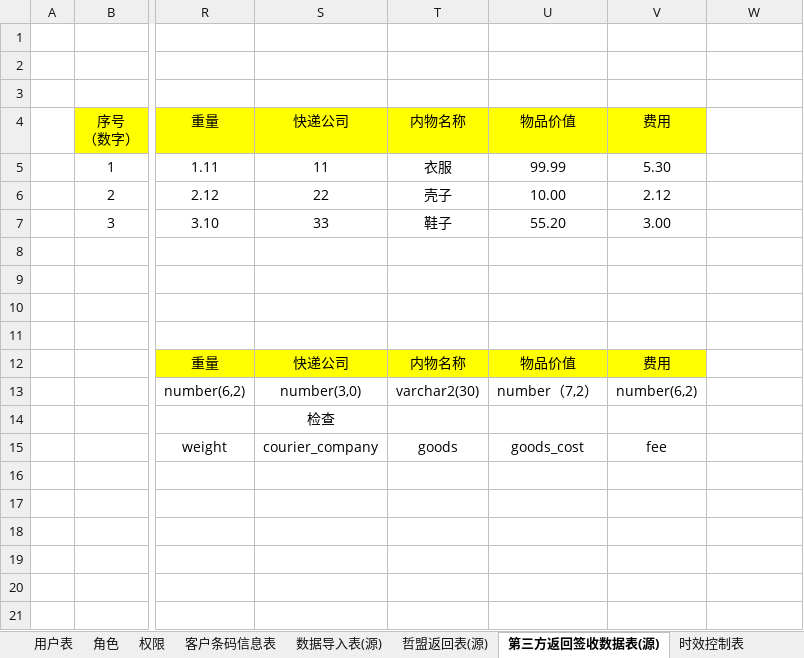
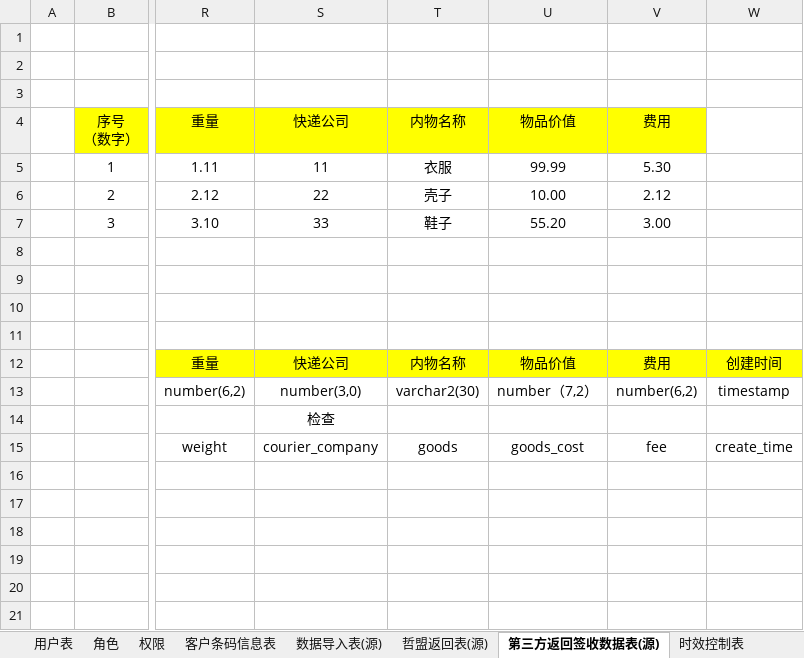
Before and after one commit to zacklin923/check, an Excel workbook: 文档/数据库表结构.xlsx, sheet 第三方返回签收数据表(源), drawn as a sheet; only a part is shown, gaps mark what is left out; values as stored, in another font and other column widths than the file's, no borders; the diff names each change by its address in the sheet, - before the commit and + after, or states it on an @@ line.

```diff
--- a/文档/数据库表结构.xlsx (sheet 第三方返回签收数据表(源))
+++ b/文档/数据库表结构.xlsx (sheet 第三方返回签收数据表(源))
-W12: (empty)
+W12: 创建时间
-W12 fill: none
+W12 fill: #FFFF00
-W13: (empty)
+W13: timestamp
-W15: (empty)
+W15: create_time
```
Also changed, not shown: sheet 哲盟返回表(源), sheet 数据导入表(源), 14 other files.
